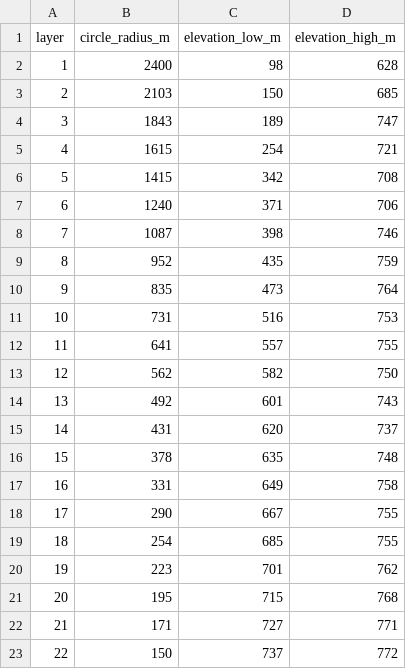
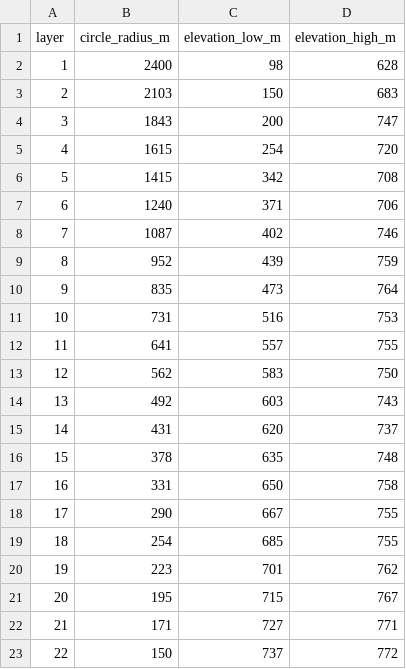
Before and after one commit to nathe-vink/earf, a CSV file: spinoffs/barkhorn/variants/topo/levels.csv, drawn as a sheet.

```diff
--- a/spinoffs/barkhorn/variants/topo/levels.csv
+++ b/spinoffs/barkhorn/variants/topo/levels.csv
@@ -2,9 +2,9 @@ layer,circle_radius_m,elevation_low_m,elevation_high_m
 1,2400,98,628
-2,2103,150,685
-3,1843,189,747
-4,1615,254,721
+2,2103,150,683
+3,1843,200,747
+4,1615,254,720
 5,1415,342,708
 6,1240,371,706
-7,1087,398,746
-8,952,435,759
+7,1087,402,746
+8,952,439,759
 9,835,473,764
@@ -12,7 +12,7 @@ layer,circle_radius_m,elevation_low_m,elevation_high_m
 11,641,557,755
-12,562,582,750
-13,492,601,743
+12,562,583,750
+13,492,603,743
 14,431,620,737
 15,378,635,748
-16,331,649,758
+16,331,650,758
 17,290,667,755
@@ -20,3 +20,3 @@ layer,circle_radius_m,elevation_low_m,elevation_high_m
 19,223,701,762
-20,195,715,768
+20,195,715,767
 21,171,727,771
```
Also changed, not shown: 4 other files.
